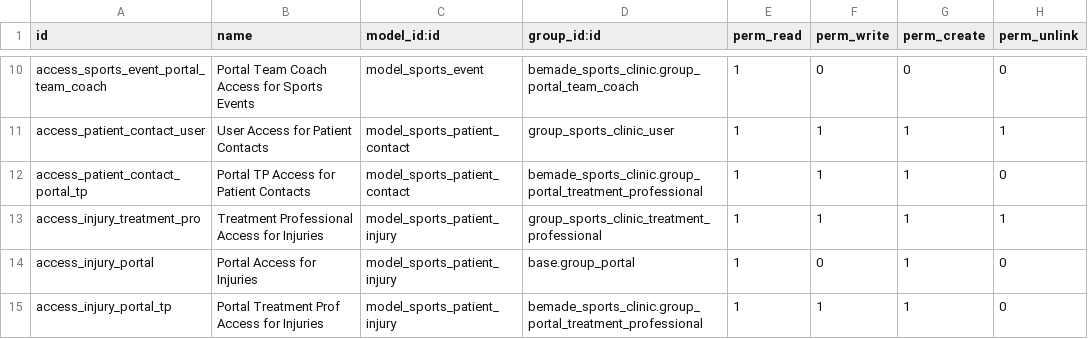
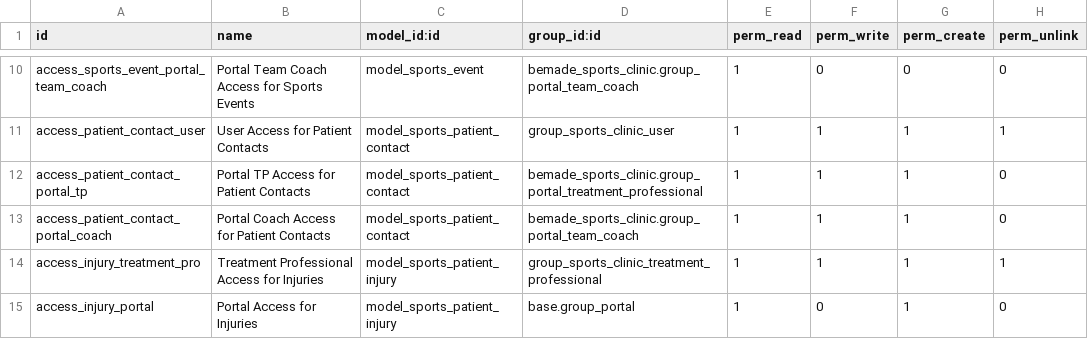
Before and after one commit to bemade/bemade-addons, a CSV file: bemade_sports_clinic/security/ir.model.access.csv, drawn as a sheet; only a part is shown, gaps mark what is left out; the shorter side is filled out with more unchanged rows; the diff names each change by its address in the sheet, - before the commit and + after, or states it on an @@ line.

```diff
--- a/bemade_sports_clinic/security/ir.model.access.csv
+++ b/bemade_sports_clinic/security/ir.model.access.csv
+row 13: access_patient_contact_portal_coach | Portal Coach Access for Patient Contacts | model_sports_patient_contact | bemade_sports_clinic.group_portal_team_coach | 1 | 1 | 1 | 0
```
Also changed, not shown: 18 other files.
